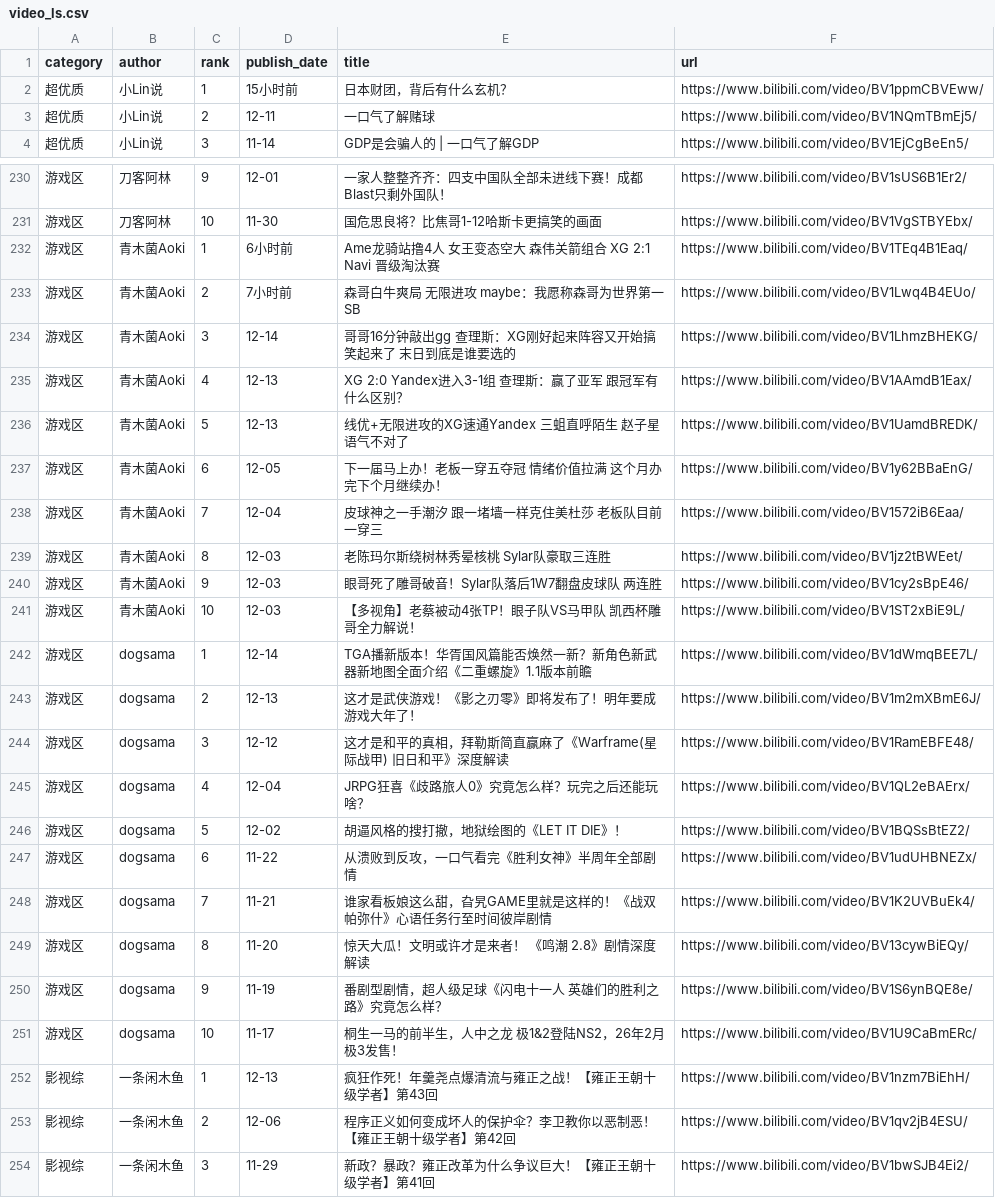
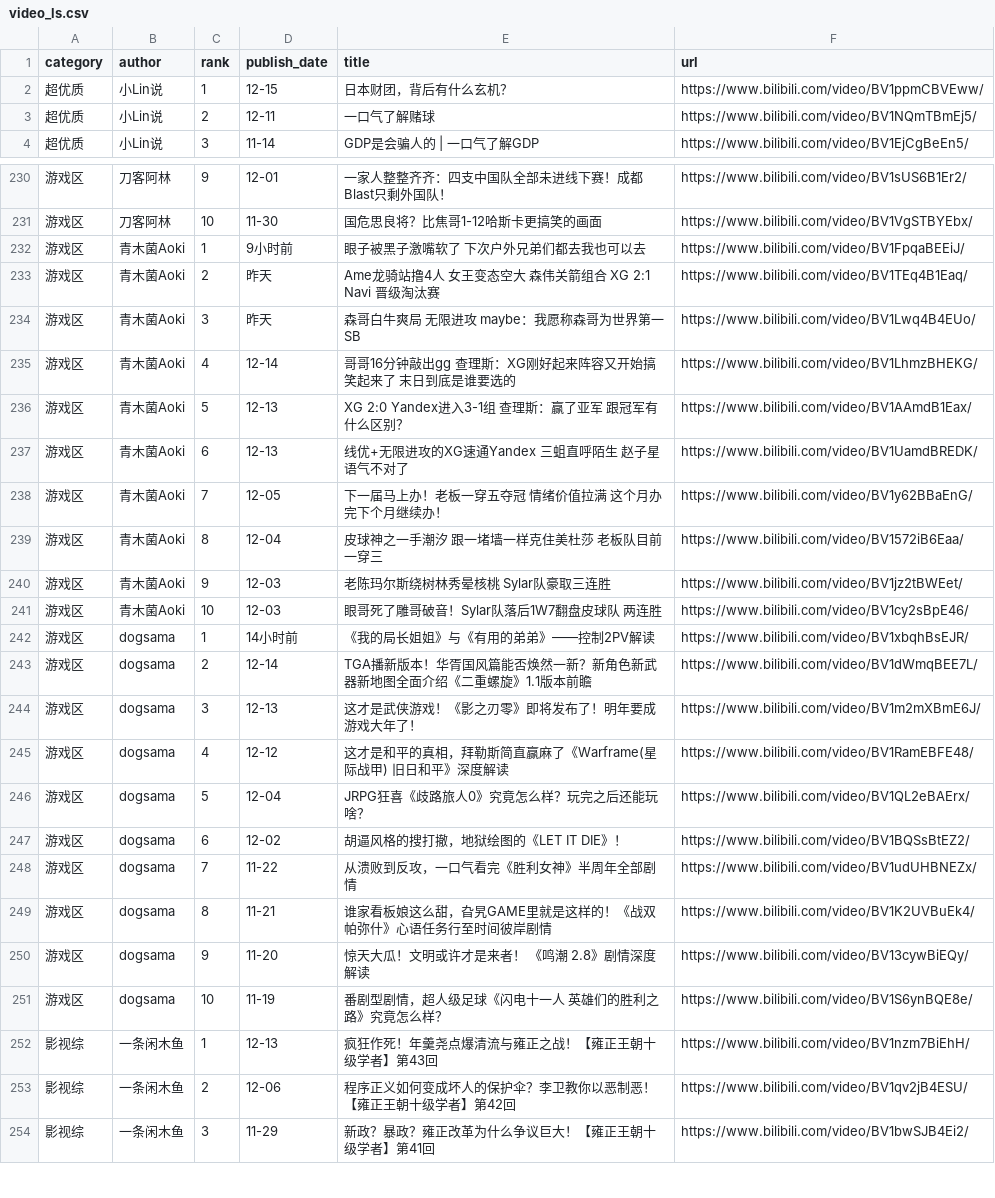
Before and after one commit to xujl1999/Key-Data-Management, a CSV file: video/video_ls.csv, drawn as a sheet; only a part is shown, gaps mark what is left out; the diff covers the shown part only.

```diff
--- a/video/video_ls.csv
+++ b/video/video_ls.csv
@@ -1,3 +1,3 @@
 category,author,rank,publish_date,title,url
-超优质,小Lin说,1,15小时前,日本财团，背后有什么玄机？,https://www.bilibili.com/video/BV1ppmCBVEww/
+超优质,小Lin说,1,12-15,日本财团，背后有什么玄机？,https://www.bilibili.com/video/BV1ppmCBVEww/
 超优质,小Lin说,2,12-11,一口气了解赌球,https://www.bilibili.com/video/BV1NQmTBmEj5/
@@ -231,22 +231,22 @@ category,author,rank,publish_date,title,url
 游戏区,刀客阿林,10,11-30,国危思良将？比焦哥1-12哈斯卡更搞笑的画面,https://www.bilibili.com/video/BV1VgSTBYEbx/
-游戏区,青木菌Aoki,1,6小时前,Ame龙骑站撸4人 女王变态空大 森伟关箭组合 XG 2:1 Navi 晋级淘汰赛,https://www.bilibili.com/video/BV1TEq4B1Eaq/
-游戏区,青木菌Aoki,2,7小时前,森哥白牛爽局 无限进攻 maybe：我愿称森哥为世界第一SB,https://www.bilibili.com/video/BV1Lwq4B4EUo/
-游戏区,青木菌Aoki,3,12-14,哥哥16分钟敲出gg 查理斯：XG刚好起来阵容又开始搞笑起来了 末日到底是谁要选的,https://www.bilibili.com/video/BV1LhmzBHEKG/
-游戏区,青木菌Aoki,4,12-13,XG 2:0 Yandex进入3-1组 查理斯：赢了亚军 跟冠军有什么区别？,https://www.bilibili.com/video/BV1AAmdB1Eax/
-游戏区,青木菌Aoki,5,12-13,线优+无限进攻的XG速通Yandex 三蛆直呼陌生 赵子星语气不对了,https://www.bilibili.com/video/BV1UamdBREDK/
-游戏区,青木菌Aoki,6,12-05,下一届马上办！老板一穿五夺冠 情绪价值拉满 这个月办完下个月继续办！,https://www.bilibili.com/video/BV1y62BBaEnG/
-游戏区,青木菌Aoki,7,12-04,皮球神之一手潮汐 跟一堵墙一样克住美杜莎 老板队目前一穿三,https://www.bilibili.com/video/BV1572iB6Eaa/
-游戏区,青木菌Aoki,8,12-03,老陈玛尔斯绕树林秀晕核桃 Sylar队豪取三连胜,https://www.bilibili.com/video/BV1jz2tBWEet/
-游戏区,青木菌Aoki,9,12-03,眼哥死了雕哥破音！Sylar队落后1W7翻盘皮球队 两连胜,https://www.bilibili.com/video/BV1cy2sBpE46/
-游戏区,青木菌Aoki,10,12-03,【多视角】老蔡被动4张TP！眼子队VS马甲队 凯西杯雕哥全力解说！,https://www.bilibili.com/video/BV1ST2xBiE9L/
-游戏区,dogsama,1,12-14,TGA播新版本！华胥国风篇能否焕然一新？新角色新武器新地图全面介绍《二重螺旋》1.1版本前瞻,https://www.bilibili.com/video/BV1dWmqBEE7L/
-游戏区,dogsama,2,12-13,这才是武侠游戏！《影之刃零》即将发布了！明年要成游戏大年了！,https://www.bilibili.com/video/BV1m2mXBmE6J/
-游戏区,dogsama,3,12-12,这才是和平的真相，拜勒斯简直赢麻了《Warframe(星际战甲) 旧日和平》深度解读,https://www.bilibili.com/video/BV1RamEBFE48/
-游戏区,dogsama,4,12-04,JRPG狂喜《歧路旅人0》究竟怎么样？玩完之后还能玩啥？,https://www.bilibili.com/video/BV1QL2eBAErx/
-游戏区,dogsama,5,12-02,胡逼风格的搜打撤，地狱绘图的《LET IT DIE》！,https://www.bilibili.com/video/BV1BQSsBtEZ2/
-游戏区,dogsama,6,11-22,从溃败到反攻，一口气看完《胜利女神》半周年全部剧情,https://www.bilibili.com/video/BV1udUHBNEZx/
-游戏区,dogsama,7,11-21,谁家看板娘这么甜，旮旯GAME里就是这样的！《战双帕弥什》心语任务行至时间彼岸剧情,https://www.bilibili.com/video/BV1K2UVBuEk4/
-游戏区,dogsama,8,11-20,惊天大瓜！文明或许才是来者！ 《鸣潮 2.8》剧情深度解读,https://www.bilibili.com/video/BV13cywBiEQy/
-游戏区,dogsama,9,11-19,番剧型剧情，超人级足球《闪电十一人 英雄们的胜利之路》究竟怎么样？,https://www.bilibili.com/video/BV1S6ynBQE8e/
-游戏区,dogsama,10,11-17,桐生一马的前半生，人中之龙 极1&2登陆NS2，26年2月极3发售！,https://www.bilibili.com/video/BV1U9CaBmERc/
+游戏区,青木菌Aoki,1,9小时前,眼子被黑子激嘴软了 下次户外兄弟们都去我也可以去,https://www.bilibili.com/video/BV1FpqaBEEiJ/
+游戏区,青木菌Aoki,2,昨天,Ame龙骑站撸4人 女王变态空大 森伟关箭组合 XG 2:1 Navi 晋级淘汰赛,https://www.bilibili.com/video/BV1TEq4B1Eaq/
+游戏区,青木菌Aoki,3,昨天,森哥白牛爽局 无限进攻 maybe：我愿称森哥为世界第一SB,https://www.bilibili.com/video/BV1Lwq4B4EUo/
+游戏区,青木菌Aoki,4,12-14,哥哥16分钟敲出gg 查理斯：XG刚好起来阵容又开始搞笑起来了 末日到底是谁要选的,https://www.bilibili.com/video/BV1LhmzBHEKG/
+游戏区,青木菌Aoki,5,12-13,XG 2:0 Yandex进入3-1组 查理斯：赢了亚军 跟冠军有什么区别？,https://www.bilibili.com/video/BV1AAmdB1Eax/
+游戏区,青木菌Aoki,6,12-13,线优+无限进攻的XG速通Yandex 三蛆直呼陌生 赵子星语气不对了,https://www.bilibili.com/video/BV1UamdBREDK/
+游戏区,青木菌Aoki,7,12-05,下一届马上办！老板一穿五夺冠 情绪价值拉满 这个月办完下个月继续办！,https://www.bilibili.com/video/BV1y62BBaEnG/
+游戏区,青木菌Aoki,8,12-04,皮球神之一手潮汐 跟一堵墙一样克住美杜莎 老板队目前一穿三,https://www.bilibili.com/video/BV1572iB6Eaa/
+游戏区,青木菌Aoki,9,12-03,老陈玛尔斯绕树林秀晕核桃 Sylar队豪取三连胜,https://www.bilibili.com/video/BV1jz2tBWEet/
+游戏区,青木菌Aoki,10,12-03,眼哥死了雕哥破音！Sylar队落后1W7翻盘皮球队 两连胜,https://www.bilibili.com/video/BV1cy2sBpE46/
+游戏区,dogsama,1,14小时前,《我的局长姐姐》与《有用的弟弟》——控制2PV解读,https://www.bilibili.com/video/BV1xbqhBsEJR/
+游戏区,dogsama,2,12-14,TGA播新版本！华胥国风篇能否焕然一新？新角色新武器新地图全面介绍《二重螺旋》1.1版本前瞻,https://www.bilibili.com/video/BV1dWmqBEE7L/
+游戏区,dogsama,3,12-13,这才是武侠游戏！《影之刃零》即将发布了！明年要成游戏大年了！,https://www.bilibili.com/video/BV1m2mXBmE6J/
+游戏区,dogsama,4,12-12,这才是和平的真相，拜勒斯简直赢麻了《Warframe(星际战甲) 旧日和平》深度解读,https://www.bilibili.com/video/BV1RamEBFE48/
+游戏区,dogsama,5,12-04,JRPG狂喜《歧路旅人0》究竟怎么样？玩完之后还能玩啥？,https://www.bilibili.com/video/BV1QL2eBAErx/
+游戏区,dogsama,6,12-02,胡逼风格的搜打撤，地狱绘图的《LET IT DIE》！,https://www.bilibili.com/video/BV1BQSsBtEZ2/
+游戏区,dogsama,7,11-22,从溃败到反攻，一口气看完《胜利女神》半周年全部剧情,https://www.bilibili.com/video/BV1udUHBNEZx/
+游戏区,dogsama,8,11-21,谁家看板娘这么甜，旮旯GAME里就是这样的！《战双帕弥什》心语任务行至时间彼岸剧情,https://www.bilibili.com/video/BV1K2UVBuEk4/
+游戏区,dogsama,9,11-20,惊天大瓜！文明或许才是来者！ 《鸣潮 2.8》剧情深度解读,https://www.bilibili.com/video/BV13cywBiEQy/
+游戏区,dogsama,10,11-19,番剧型剧情，超人级足球《闪电十一人 英雄们的胜利之路》究竟怎么样？,https://www.bilibili.com/video/BV1S6ynBQE8e/
 影视综,一条闲木鱼,1,12-13,疯狂作死！年羹尧点爆清流与雍正之战！【雍正王朝十级学者】第43回,https://www.bilibili.com/video/BV1nzm7BiEhH/
```
Also changed, not shown: 4 added rows, 4 removed rows and 44 edited cells elsewhere in this file, web/video_ls.csv.
